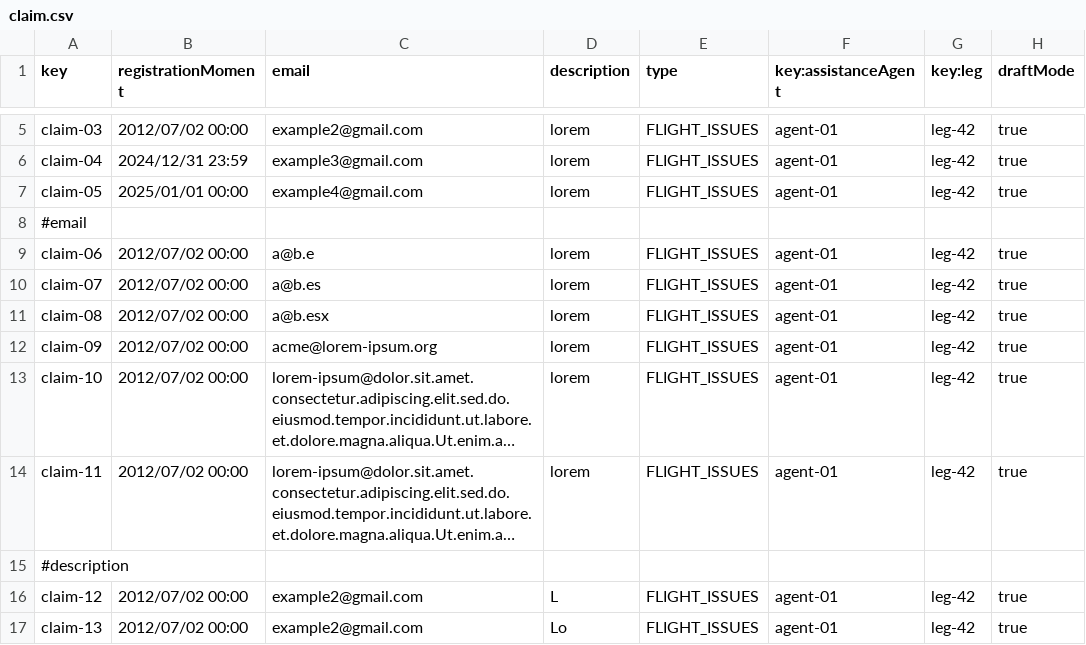
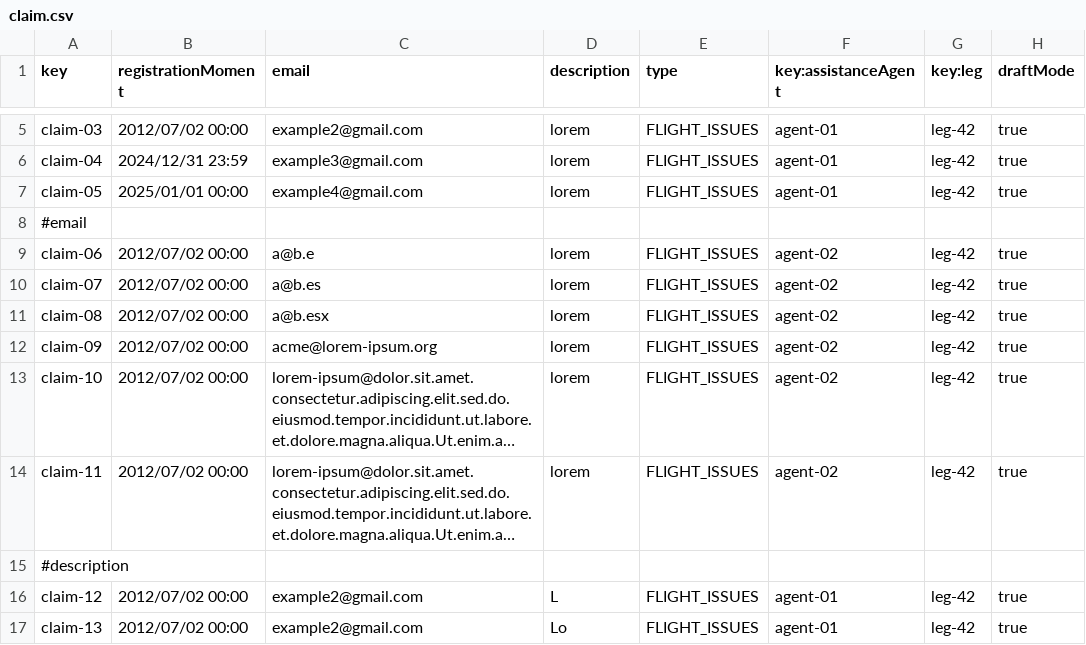
Before and after one commit to rubpergar/Acme-ANS-C3, a CSV file: src/main/resources/WEB-INF/data/sample/claim.csv, drawn as a sheet; only a part is shown, gaps mark what is left out; long unchanged cells end in …; the diff names each change by its address in the sheet, - before the commit and + after, or states it on an @@ line.

```diff
--- a/src/main/resources/WEB-INF/data/sample/claim.csv
+++ b/src/main/resources/WEB-INF/data/sample/claim.csv
-F9:F14 (key:assistanceAgent): agent-01
+F9:F14 (key:assistanceAgent): agent-02
```
Also changed, not shown: 4 other files.
